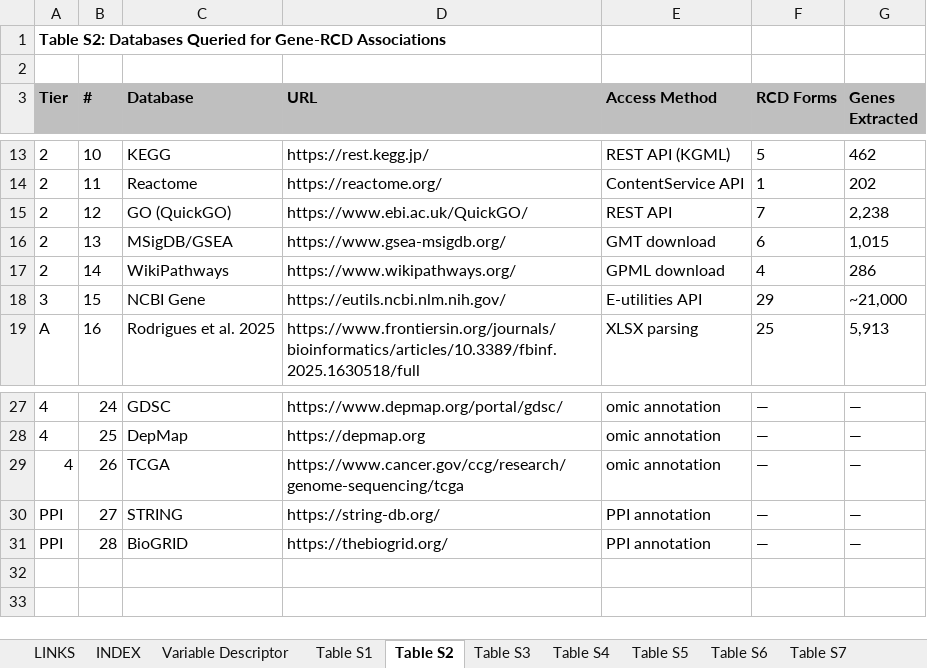
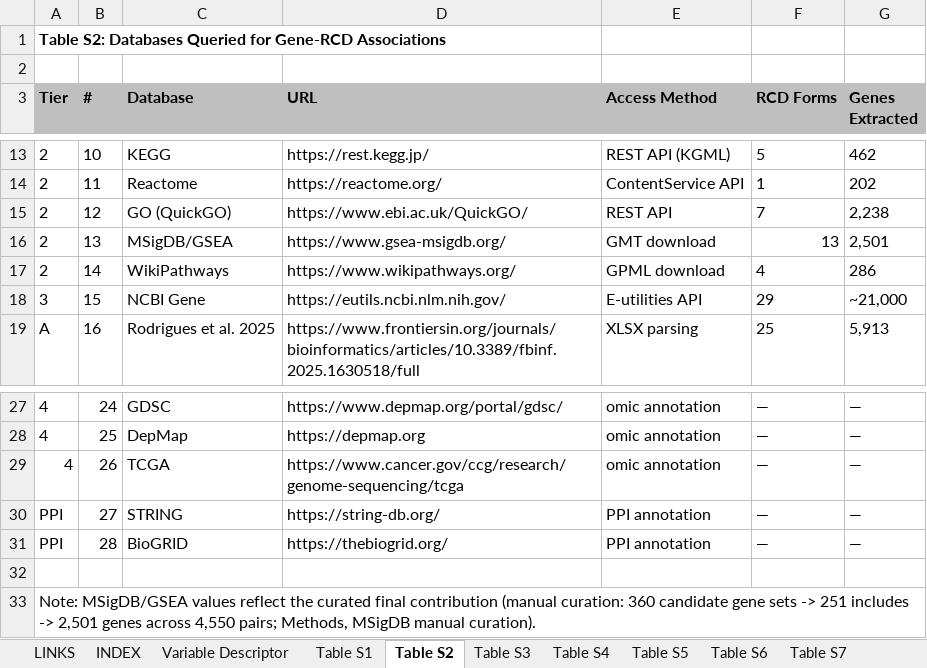
Before and after one commit to BioCancerInformatics/RCDome, an Excel workbook: RCDome_manuscript_V027_supplementary_tables.xlsx, sheet Table S2, drawn as a sheet; only a part is shown, gaps mark what is left out; values as stored, in another font and other column widths than the file's, no borders; the diff names each change by its address in the sheet, - before the commit and + after, or states it on an @@ line.

Commit message:
H38: Table S2 MSigDB 6/1,015 -> 13 forms / 2,501 genes (curated final)

```diff
--- a/RCDome_manuscript_V027_supplementary_tables.xlsx (sheet Table S2)
+++ b/RCDome_manuscript_V027_supplementary_tables.xlsx (sheet Table S2)
-F16 (RCD Forms): 6
+F16 (RCD Forms): 13
-G16 (Genes Extracted): 1,015
+G16 (Genes Extracted): 2,501
+row 32: (empty)
+row 33: Note: MSigDB/GSEA values reflect the curated final contribution (manual curation: 360 candidate gene sets -> 251 includes -> 2,501 genes across 4,550 pairs; Methods, MSigDB manual curation).
```
Also changed, not shown: 1 other file.
